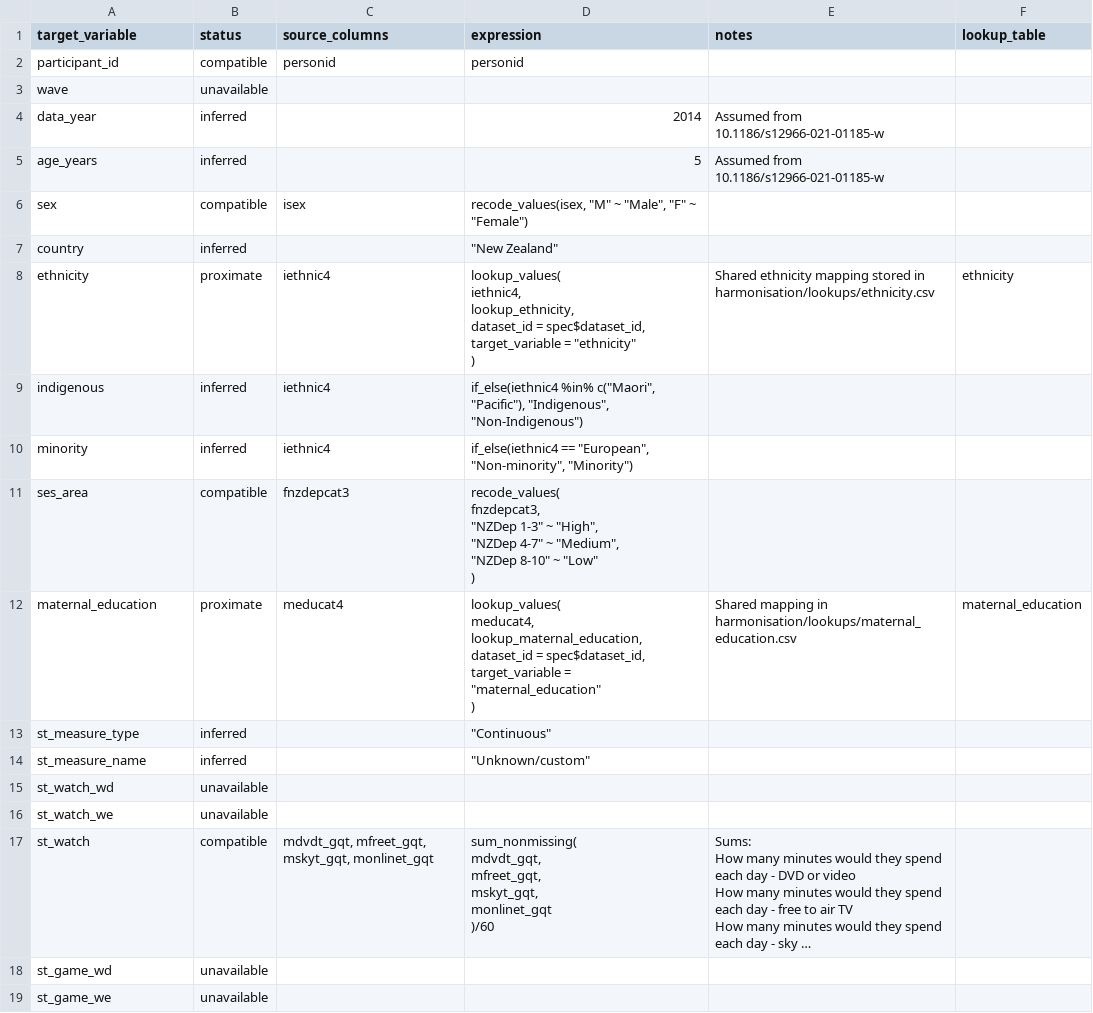
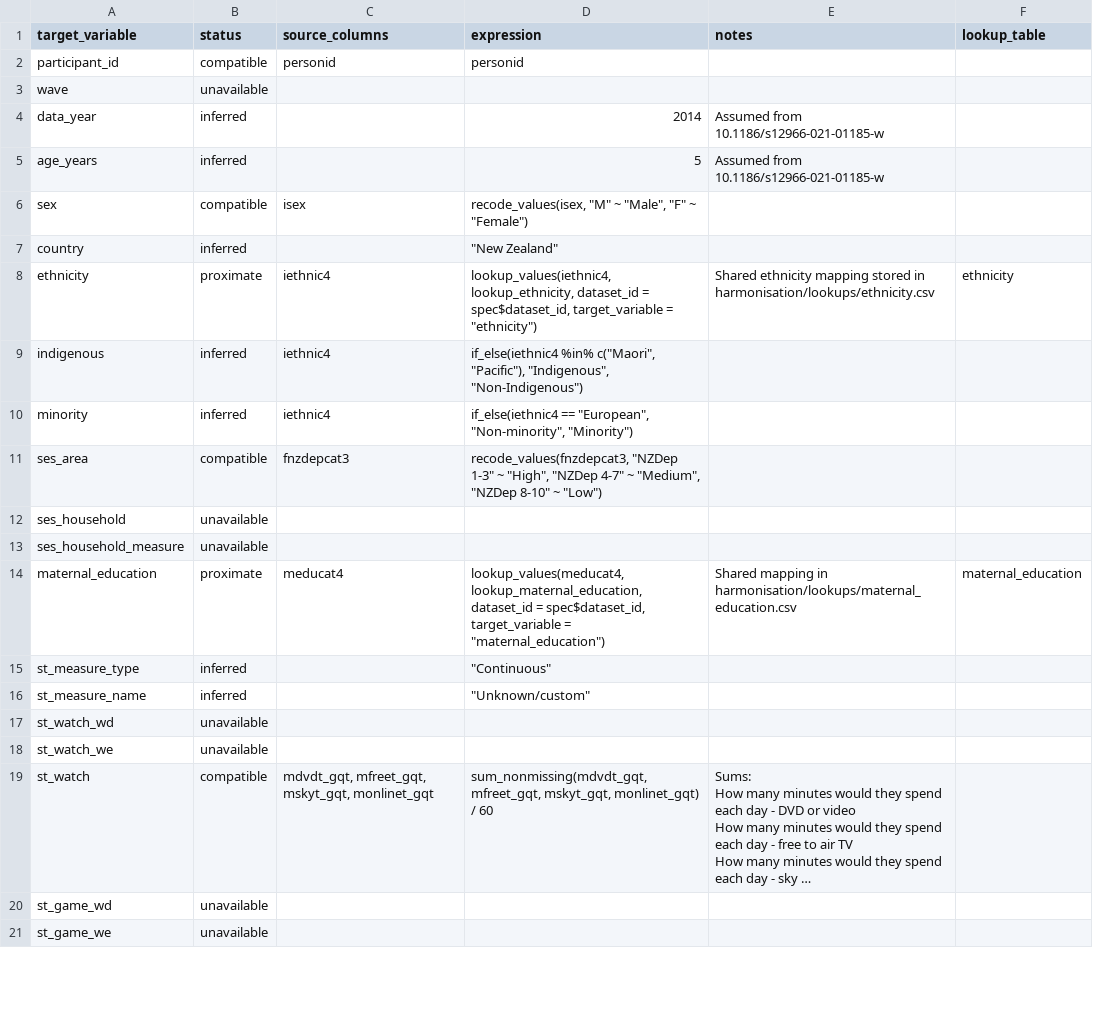
Before and after one commit to Motivation-and-Behaviour/bigger_picture, a CSV file: harmonisation/datasets/BPIPD-1639/variables.csv, drawn as a sheet; only a part is shown; long unchanged cells end in …; addresses are those after the commit; ↵ is a line break in a cell; the diff covers the shown part only; the diff names each change by its address in the sheet, - before the commit and + after, or states it on an @@ line.

Commit message:
Harmonise BPIPD-677 (#49)
* Created spec file for BPIPD-677

* Update helper to include template csv updates (#91)

* Update helper to include template csv updates

* Add harmonisation checks

* Add option to fix formatting for expressions in variables.csv

* Add initial variables for 677 to silence error

* Complete harmonisation for 677

Update other datasets to match

---------

Co-authored-by: Taren Sanders <taren.sanders@acu.edu.au>

```diff
--- a/harmonisation/datasets/BPIPD-1639/variables.csv
+++ b/harmonisation/datasets/BPIPD-1639/variables.csv
-D8 (expression): lookup_values( ↵ iethnic4, ↵ lookup_ethnicity, ↵ dataset_id = spec$dataset_id, ↵ target_variable = "ethnicity" ↵ )
+D8 (expression): lookup_values(iethnic4, lookup_ethnicity, dataset_id = spec$dataset_id, target_variable = "ethnicity")
-D11 (expression): recode_values( ↵ fnzdepcat3, ↵ "NZDep 1-3" ~ "High", ↵ "NZDep 4-7" ~ "Medium", ↵ "NZDep 8-10" ~ "Low" ↵ )
+D11 (expression): recode_values(fnzdepcat3, "NZDep 1-3" ~ "High", "NZDep 4-7" ~ "Medium", "NZDep 8-10" ~ "Low")
+row 12: ses_household | unavailable
+row 13: ses_household_measure | unavailable
-D14 (expression): lookup_values( ↵ meducat4, ↵ lookup_maternal_education, ↵ dataset_id = spec$dataset_id, ↵ target_variable = "maternal_education" ↵ )
+D14 (expression): lookup_values(meducat4, lookup_maternal_education, dataset_id = spec$dataset_id, target_variable = "maternal_education")
-D19 (expression): sum_nonmissing( ↵ mdvdt_gqt, ↵ mfreet_gqt, ↵ mskyt_gqt, ↵ monlinet_gqt ↵ )/60
+D19 (expression): sum_nonmissing(mdvdt_gqt, mfreet_gqt, mskyt_gqt, monlinet_gqt) / 60
```
Also changed, not shown: 10 added rows and 10 edited cells elsewhere in this file, harmonisation/datasets/BPIPD-1528/variables.csv, harmonisation/datasets/BPIPD-21/variables.csv, 17 other files.
